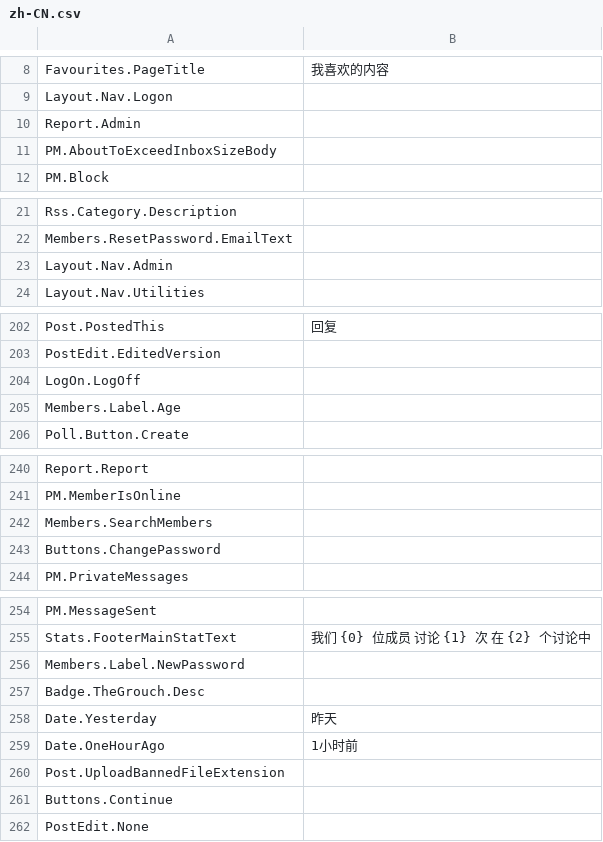
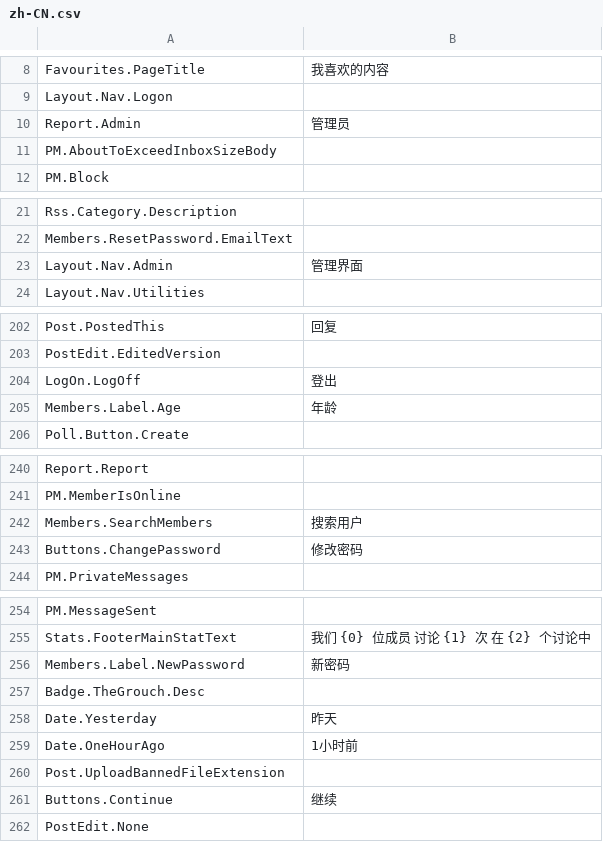
Before and after one commit to CoderChang65535/mvcforum, a CSV file: MVCForum.Website/Installer/zh-CN.csv, drawn as a sheet; only a part is shown, gaps mark what is left out; the diff covers the shown part only.

```diff
--- a/MVCForum.Website/Installer/zh-CN.csv
+++ b/MVCForum.Website/Installer/zh-CN.csv
@@ -9,3 +9,3 @@ Favourites.PageTitle,我喜欢的内容
 Layout.Nav.Logon,
-Report.Admin,
+Report.Admin,管理员
 PM.AboutToExceedInboxSizeBody,
@@ -22,3 +22,3 @@ Rss.Category.Description,
 Members.ResetPassword.EmailText,
-Layout.Nav.Admin,
+Layout.Nav.Admin,管理界面
 Layout.Nav.Utilities,
@@ -203,4 +203,4 @@ Post.PostedThis,回复
 PostEdit.EditedVersion,
-LogOn.LogOff,
-Members.Label.Age,
+LogOn.LogOff,登出
+Members.Label.Age,年龄
 Poll.Button.Create,
@@ -241,4 +241,4 @@ Report.Report,
 PM.MemberIsOnline,
-Members.SearchMembers,
-Buttons.ChangePassword,
+Members.SearchMembers,搜索用户
+Buttons.ChangePassword,修改密码
 PM.PrivateMessages,
@@ -255,3 +255,3 @@ PM.MessageSent,
 Stats.FooterMainStatText,我们 {0} 位成员 讨论 {1} 次 在 {2} 个讨论中
-Members.Label.NewPassword,
+Members.Label.NewPassword,新密码
 Badge.TheGrouch.Desc,
@@ -260,3 +260,3 @@ Date.OneHourAgo,1小时前
 Post.UploadBannedFileExtension,
-Buttons.Continue,
+Buttons.Continue,继续
 PostEdit.None,
```
Also changed, not shown: 25 edited cells elsewhere in this file.
